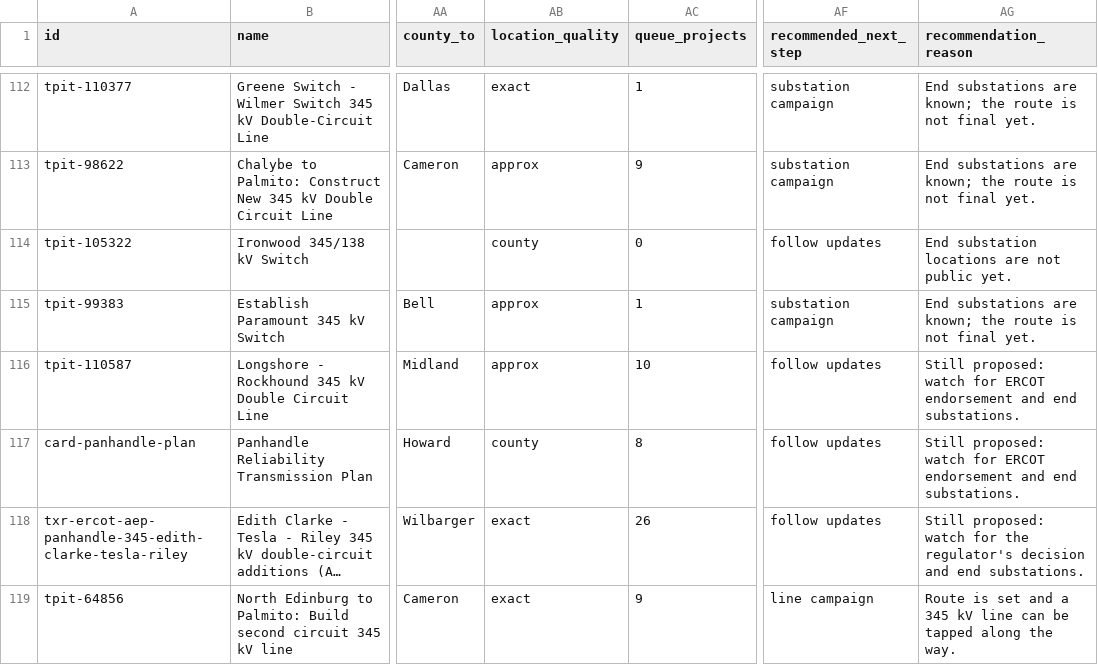
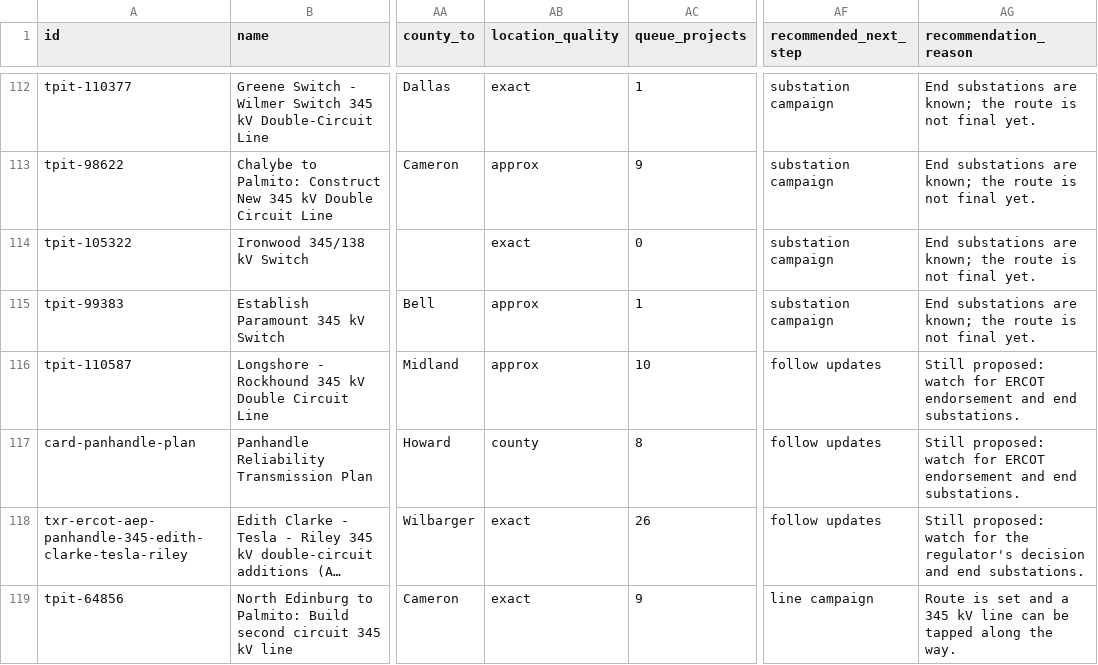
Before and after one commit to jaidensuthar-collab/shinepro-demo, a CSV file: k2-line-watch/web/exports/k2-ercot-texas-lines.csv, drawn as a sheet; only a part is shown, gaps mark what is left out; long unchanged cells end in …; the diff covers the shown part only; the diff names each change by its address in the sheet, - before the commit and + after, or states it on an @@ line.

```diff
--- a/k2-line-watch/web/exports/k2-ercot-texas-lines.csv
+++ b/k2-line-watch/web/exports/k2-ercot-texas-lines.csv
-AB114 (location_quality): county
+AB114 (location_quality): exact
-AF114 (recommended_next_step): follow updates
+AF114 (recommended_next_step): substation campaign
-AG114 (recommendation_reason): End substation locations are not public yet.
+AG114 (recommendation_reason): End substations are known; the route is not final yet.
```
Also changed, not shown: 2 added rows and 5 edited cells elsewhere in this file, k2-line-watch/web/exports/k2-ercot-texas-substations.csv, k2-line-watch/web/exports/k2-texas-lines.csv, 24 other files.
